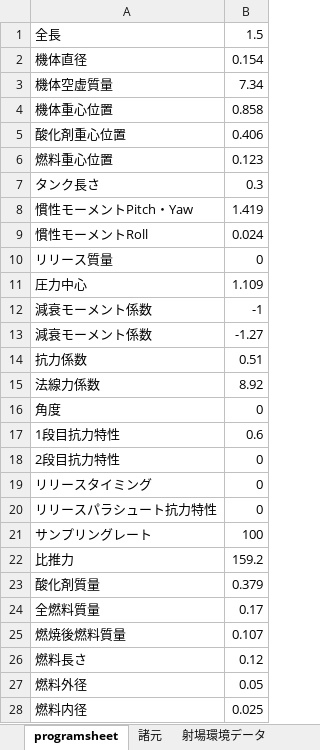
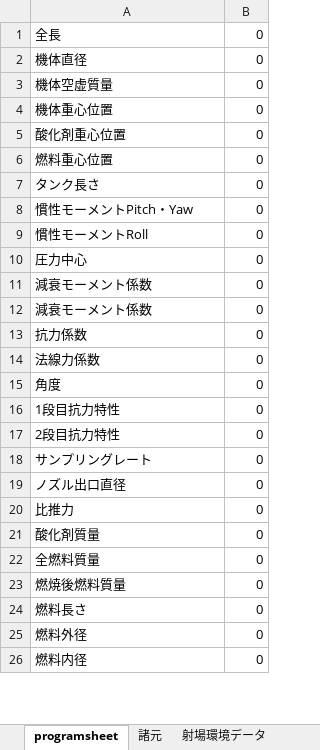
Before and after one commit to sus304/ForRocket, an Excel workbook: Char_Sheet.xlsx, sheet programsheet, drawn as a sheet; only a part is shown; values as stored, in another font and other column widths than the file's, no borders; removed rows and columns are numbered as before the commit, all else as after; the diff covers the shown part only; the diff names each change by its address in the sheet, - before the commit and + after, or states it on an @@ line.

```diff
--- a/Char_Sheet.xlsx (sheet programsheet)
+++ b/Char_Sheet.xlsx (sheet programsheet)
-B1: 1.5
+B1: 0
-B2: 0.154
+B2: 0
-B3: 7.34
+B3: 0
-B4: 0.858
+B4: 0
-B5: 0.406
+B5: 0
-B6: 0.123
+B6: 0
-B7: 0.3
+B7: 0
-B8: 1.419
+B8: 0
-B9: 0.024
+B9: 0
-row 10: リリース質量 | 0
-B10: 1.109
+B10: 0
-B11: -1
+B11: 0
-B12: -1.27
+B12: 0
-B13: 0.51
+B13: 0
-B14: 8.92
+B14: 0
-B16: 0.6
+B16: 0
-row 19: リリースタイミング | 0
-row 20: リリースパラシュート抗力特性 | 0
-B18: 100
+B18: 0
+row 19: ノズル出口直径 | 0
-B20: 159.2
+B20: 0
-B21: 0.379
+B21: 0
-B22: 0.17
+B22: 0
-B23: 0.107
+B23: 0
-B24: 0.12
+B24: 0
-B25: 0.05
+B25: 0
-B26: 0.025
+B26: 0
```
Also changed, not shown: 7 edited cells elsewhere in this sheet, sheet 諸元, other sheet tabs, formulas that keep their value, charts or pictures, 12 other files.
